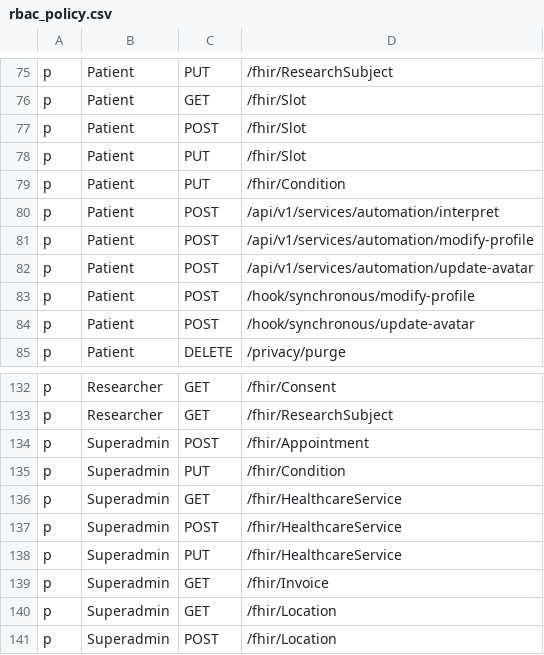
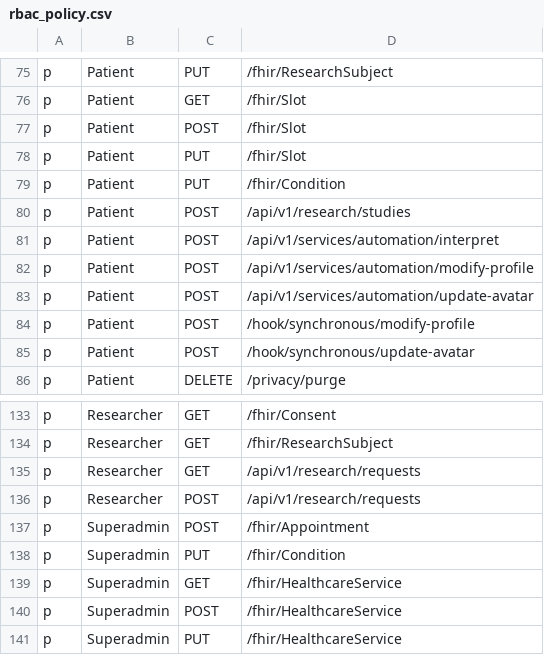
Before and after one commit to konsulin-care/konsulin-api, a CSV file: resources/rbac_policy.csv, drawn as a sheet; only a part is shown, gaps mark what is left out; the shorter side is filled out with more unchanged rows.

Commit message:
feat(rbac): grant research databank routes
Signed-off-by: lamurian <lamuri.aly8@gmail.com>

```diff
--- a/resources/rbac_policy.csv
+++ b/resources/rbac_policy.csv
@@ -79,2 +79,3 @@ p, Patient, PUT, /fhir/Slot
 p, Patient, PUT, /fhir/Condition
+p, Patient, POST, /api/v1/research/studies
 p, Patient, POST, /api/v1/services/automation/interpret
@@ -133,2 +134,4 @@ p, Researcher, GET, /fhir/Consent
 p, Researcher, GET, /fhir/ResearchSubject
+p, Researcher, GET, /api/v1/research/requests
+p, Researcher, POST, /api/v1/research/requests
 p, Superadmin, POST, /fhir/Appointment
```
Also changed, not shown: 1 other file.
